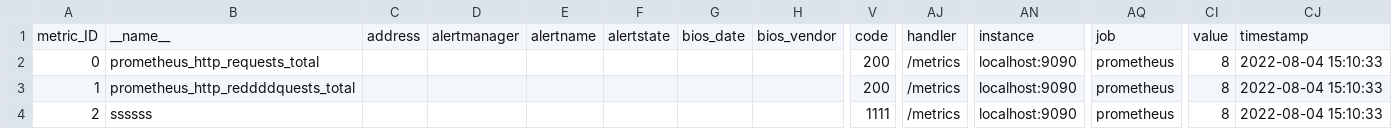
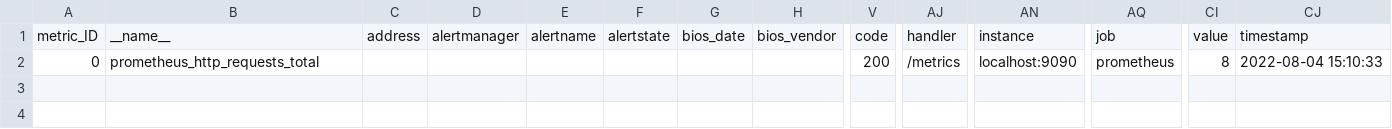
Before and after one commit to alex-randles/Change-Detection-Framework-Examples, a CSV file: version_2_files/metric-data-v2.csv, drawn as a sheet; only a part is shown, gaps mark what is left out; rows hold the shown columns only; the diff names each change by its address in the sheet, - before the commit and + after, or states it on an @@ line.

Commit message:
testing

```diff
--- a/version_2_files/metric-data-v2.csv
+++ b/version_2_files/metric-data-v2.csv
-row 3: 1 | prometheus_http_reddddquests_total |  |  |  |  |  |  | 200 | /metrics | localhost:9090 | prometheus | 8 | 2022-08-04 15:10:33
-row 4: 2 | ssssss |  |  |  |  |  |  | 1111 | /metrics | localhost:9090 | prometheus | 8 | 2022-08-04 15:10:33
```
